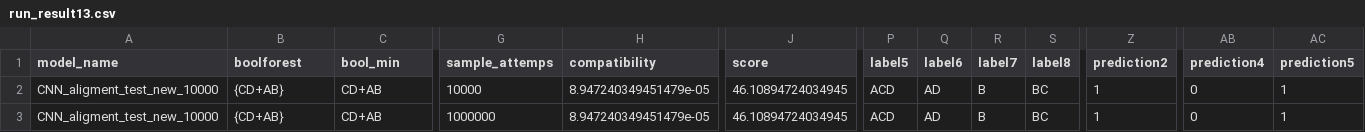
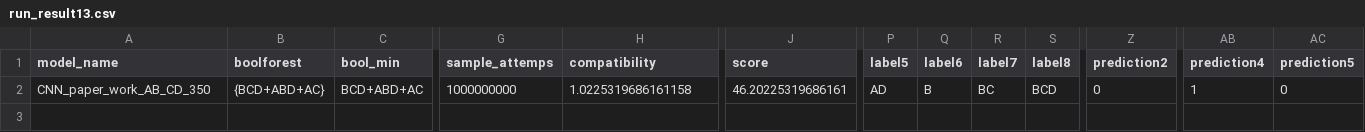
Before and after one commit to BrigtHaavardstun/ExplainableAI, a CSV file: run_result/run_result13.csv, drawn as a sheet; only a part is shown, gaps mark what is left out; rows hold the shown columns only; the diff covers the shown part only; the diff names each change by its address in the sheet, - before the commit and + after, or states it on an @@ line.

```diff
--- a/run_result/run_result13.csv
+++ b/run_result/run_result13.csv
-A2 (model_name): CNN_aligment_test_new_10000
+A2 (model_name): CNN_paper_work_AB_CD_350
-B2 (boolforest): {CD+AB}
+B2 (boolforest): {BCD+ABD+AC}
-C2 (bool_min): CD+AB
+C2 (bool_min): BCD+ABD+AC
-G2 (sample_attemps): 10000
+G2 (sample_attemps): 1000000000
-H2 (compatibility): 8.947240349451479e-05
+H2 (compatibility): 1.0225319686161158
-J2 (score): 46.10894724034945
+J2 (score): 46.20225319686161
-P2 (label5): ACD
+P2 (label5): AD
-Q2 (label6): AD
+Q2 (label6): B
-R2 (label7): B
+R2 (label7): BC
-S2 (label8): BC
+S2 (label8): BCD
-Z2 (prediction2): 1
+Z2 (prediction2): 0
-AB2 (prediction4): 0
+AB2 (prediction4): 1
-AC2 (prediction5): 1
+AC2 (prediction5): 0
-row 3: CNN_aligment_test_new_10000 | {CD+AB} | CD+AB | 1000000 | 8.947240349451479e-05 | 46.10894724034945 | ACD | AD | B | BC | 1 | 0 | 1
```
Also changed, not shown: 2 edited cells elsewhere in this file, run_result/run_result10.csv, run_result/run_result14.csv, 25 other files.
